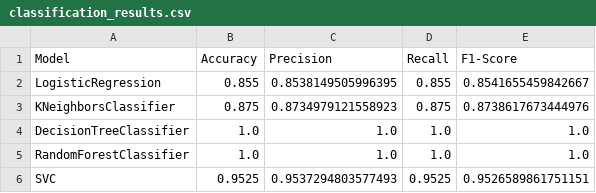
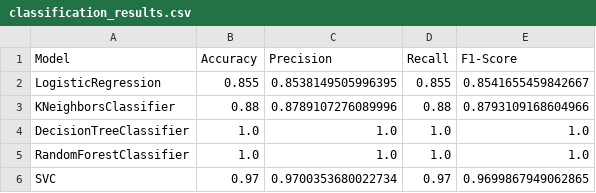
Before and after one commit to NEWNEW206/NMKHDL, a CSV file: outputs/classification_results.csv, drawn as a sheet.

```diff
--- a/outputs/classification_results.csv
+++ b/outputs/classification_results.csv
@@ -2,5 +2,5 @@ Model,Accuracy,Precision,Recall,F1-Score
 LogisticRegression,0.855,0.8538149505996395,0.855,0.8541655459842667
-KNeighborsClassifier,0.875,0.8734979121558923,0.875,0.8738617673444976
+KNeighborsClassifier,0.88,0.8789107276089996,0.88,0.8793109168604966
 DecisionTreeClassifier,1.0,1.0,1.0,1.0
 RandomForestClassifier,1.0,1.0,1.0,1.0
-SVC,0.9525,0.9537294803577493,0.9525,0.9526589861751151
+SVC,0.97,0.9700353680022734,0.97,0.9699867949062865
```
Also changed, not shown: 14 other files.
